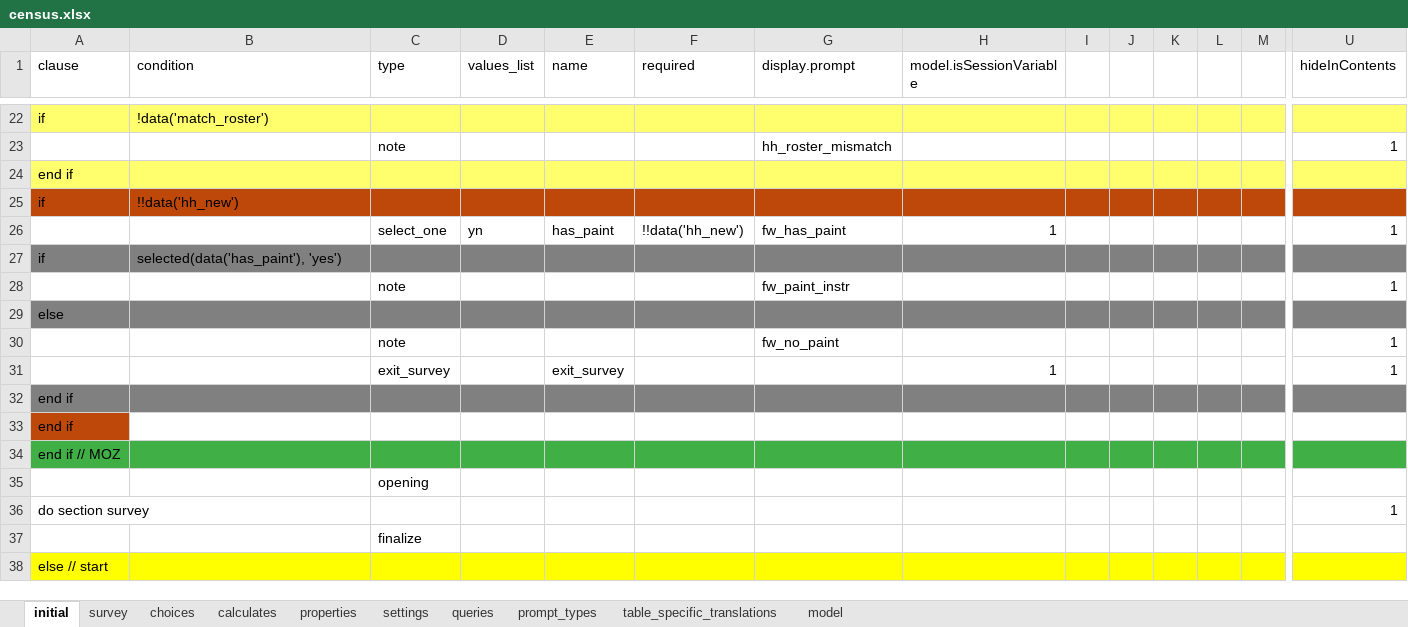
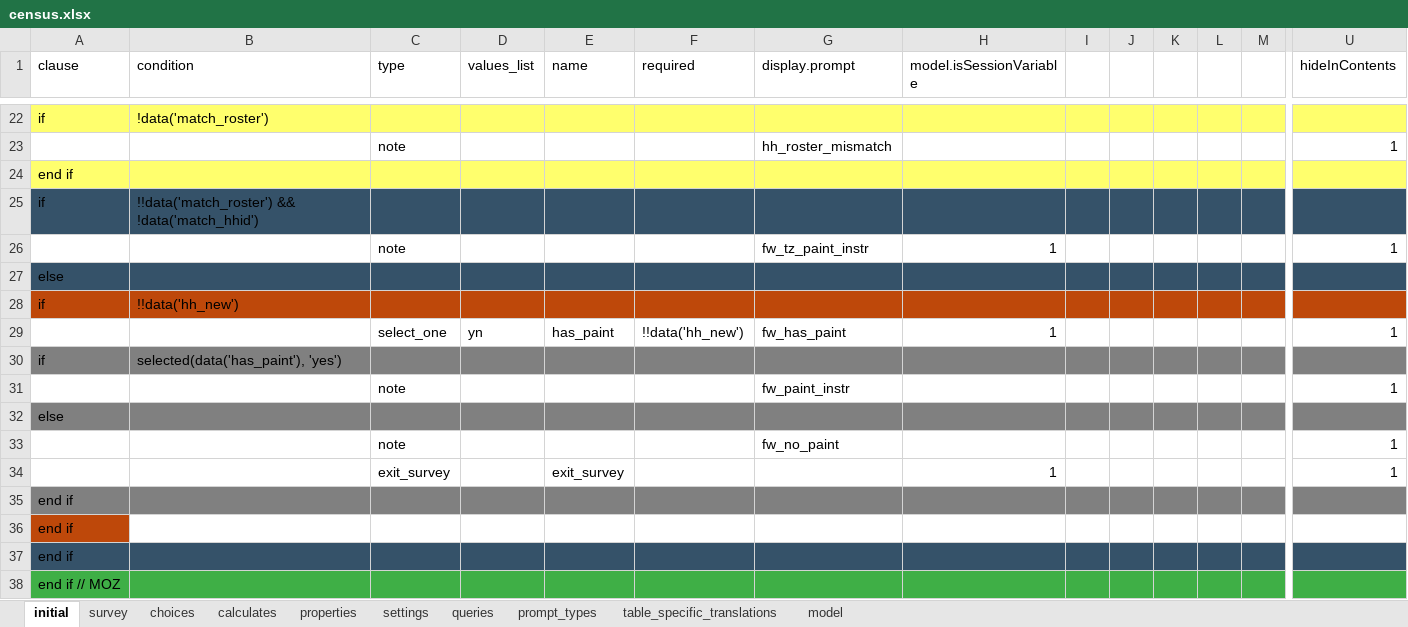
Before and after one commit to karoliscfd/bohemia, an Excel workbook: odkx/app/config/tables/census/forms/census/census.xlsx, sheet initial, drawn as a sheet; only a part is shown, gaps mark what is left out; the shorter side is filled out with more unchanged rows; values as stored, in another font and other column widths than the file's, no borders; addresses are those after the commit; rows hold the shown columns only; the diff covers the shown part only; the diff names each change by its address in the sheet, - before the commit and + after, or states it on an @@ line.

Commit message:
Remove blank screen and update TZ paint flow

```diff
--- a/odkx/app/config/tables/census/forms/census/census.xlsx (sheet initial)
+++ b/odkx/app/config/tables/census/forms/census/census.xlsx (sheet initial)
+row 25: if | !!data('match_roster') && !data('match_hhid')
+row 26:  |  | note |  |  |  | fw_tz_paint_instr | 1 |  |  |  |  |  | 1
+row 27: else
+row 35: end if
-A36 fill: #808080
+A36 fill: #BE480A
-B36:U36 fill: #808080
+B36:U36 fill: none
-A37 fill: #BE480A
+A37 fill: #355269
-B37:U37 fill: none
+B37:U37 fill: #355269
```
Also changed, not shown: cell formats elsewhere in this sheet, sheet table_specific_translations, sheet survey, formulas that keep their value, 2 other files.
